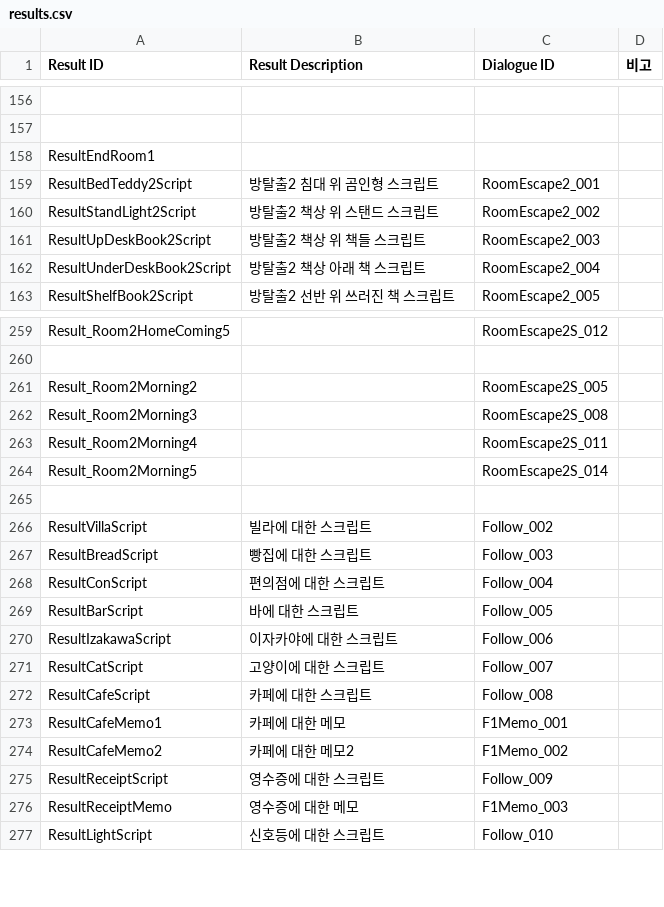
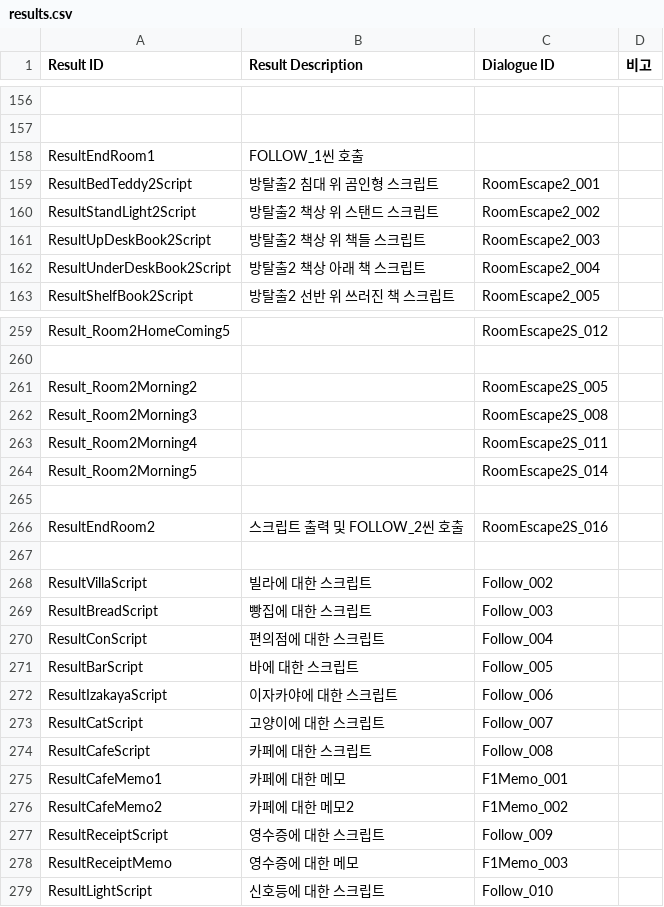
Before and after one commit to ollan365/Fate, a CSV file: Assets/Resources/Datas/results.csv, drawn as a sheet; only a part is shown, gaps mark what is left out; addresses are those after the commit; the diff names each change by its address in the sheet, - before the commit and + after, or states it on an @@ line.

Commit message:
Dialogue UI 적용

```diff
--- a/Assets/Resources/Datas/results.csv
+++ b/Assets/Resources/Datas/results.csv
-B158 (Result Description): (empty)
+B158 (Result Description): FOLLOW_1씬 호출
+row 266: ResultEndRoom2 | 스크립트 출력 및 FOLLOW_2씬 호출 | RoomEscape2S_016
+row 267: (empty)
-A272 (Result ID): ResultIzakawaScript
+A272 (Result ID): ResultIzakayaScript
```
Also changed, not shown: Assets/Resources/Datas/conditions.csv, Assets/Resources/Datas/events.csv, 9 other files.
